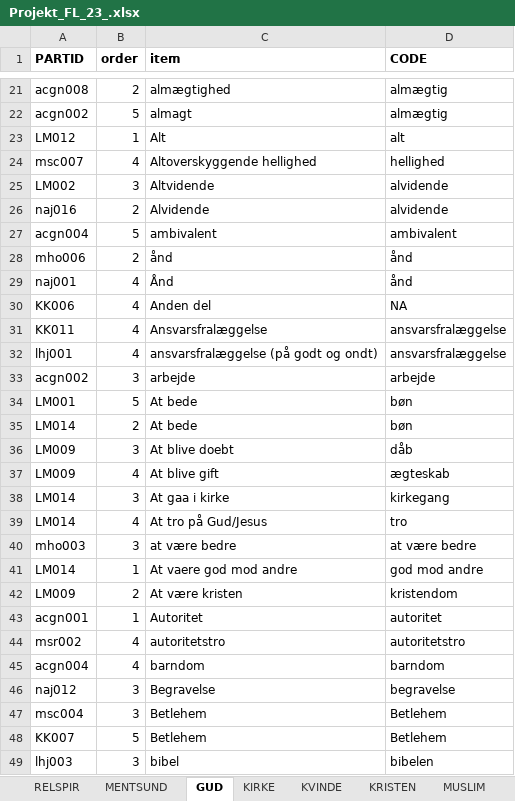
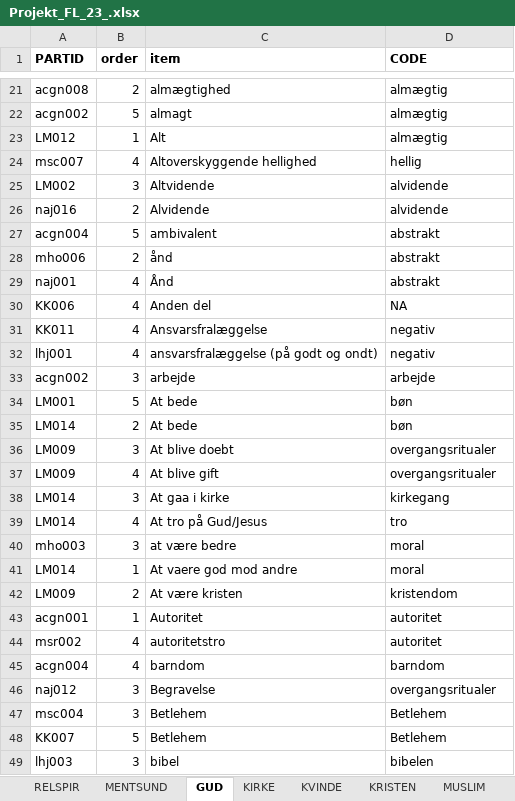
Before and after one commit to Emma-Marie/rel_projekt, an Excel workbook: data/Projekt_FL_23_.xlsx, sheet GUD, drawn as a sheet; only a part is shown, gaps mark what is left out; values as stored, in another font and other column widths than the file's, no borders; the diff covers the shown part only; the diff names each change by its address in the sheet, - before the commit and + after, or states it on an @@ line.

```diff
--- a/data/Projekt_FL_23_.xlsx (sheet GUD)
+++ b/data/Projekt_FL_23_.xlsx (sheet GUD)
-D23 (CODE): alt
+D23 (CODE): almægtig
-D24 (CODE): hellighed
+D24 (CODE): hellig
-D27 (CODE): ambivalent
+D27 (CODE): abstrakt
-D28:D29 (CODE): ånd
+D28:D29 (CODE): abstrakt
-D31:D32 (CODE): ansvarsfralæggelse
+D31:D32 (CODE): negativ
-D36 (CODE): dåb
+D36 (CODE): overgangsritualer
-D37 (CODE): ægteskab
+D37 (CODE): overgangsritualer
-D40 (CODE): at være bedre
+D40 (CODE): moral
-D41 (CODE): god mod andre
+D41 (CODE): moral
-D44 (CODE): autoritetstro
+D44 (CODE): autoritet
-D46 (CODE): begravelse
+D46 (CODE): overgangsritualer
```
Also changed, not shown: 11 edited cells elsewhere in this sheet, sheet RELSPIR, 8 other files.
